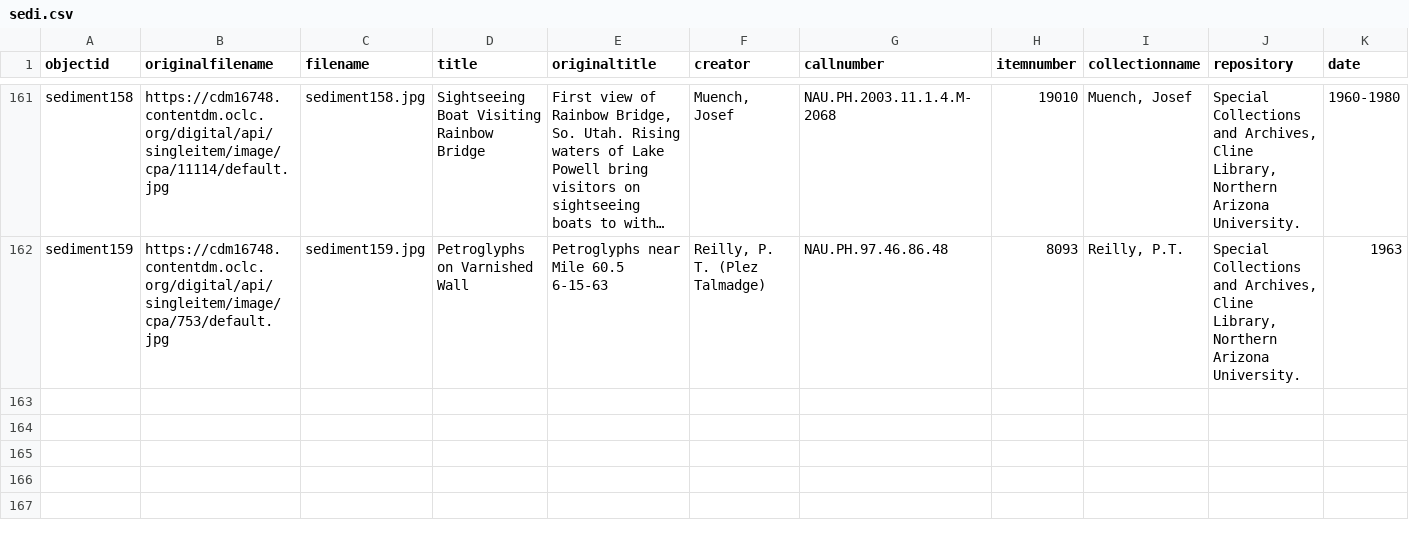
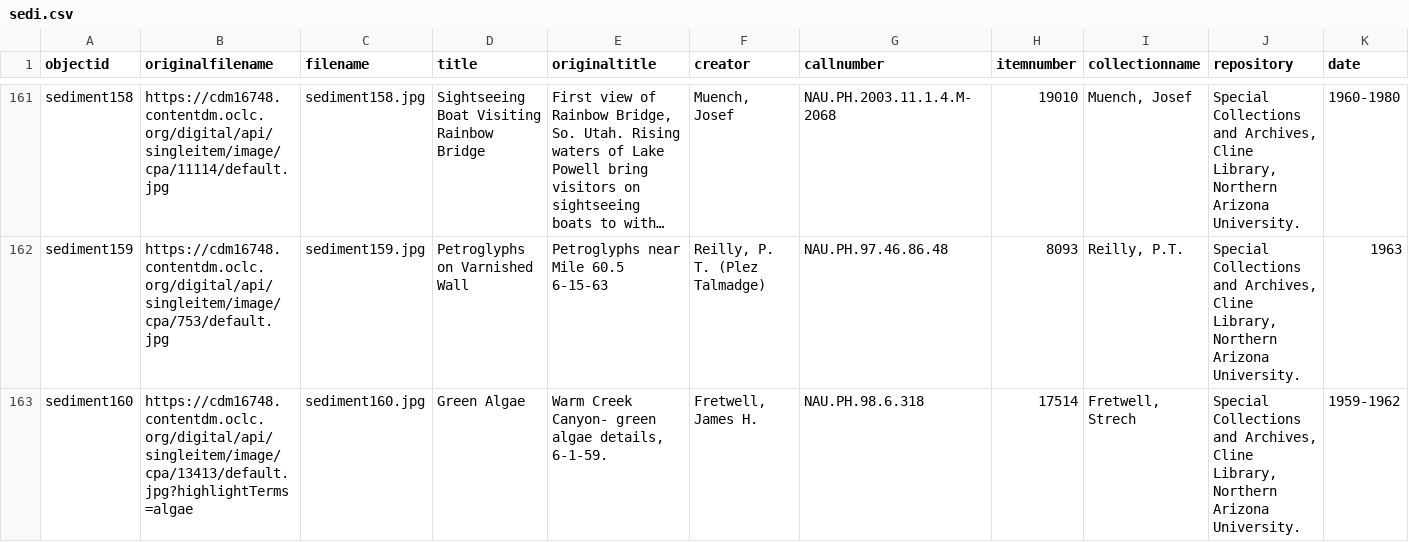
Before and after one commit to thecdil/sediment, a CSV file: _data/sedi.csv, drawn as a sheet; only a part is shown, gaps mark what is left out; long unchanged cells end in …; rows hold the shown columns only; the diff names each change by its address in the sheet, - before the commit and + after, or states it on an @@ line.

Commit message:
updated biota, humans, added object

```diff
--- a/_data/sedi.csv
+++ b/_data/sedi.csv
+row 163: sediment160 | https://cdm16748.contentdm.oclc.org/digital/api/singleitem/image/cpa/13413/default.jpg?highlightTerms=algae | sediment160.jpg | Green Algae | Warm Creek Canyon- green algae details, 6-1-59. | Fretwell, James H. | NAU.PH.98.6.318 | 17514 | Fretwell, Strech | Special Collections and Archives, Cline Library, Northern Arizona University. | 1959-1962
```
Also changed, not shown: objects/object_list.csv, 5 other files.
